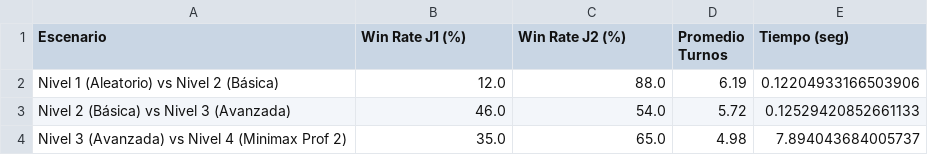
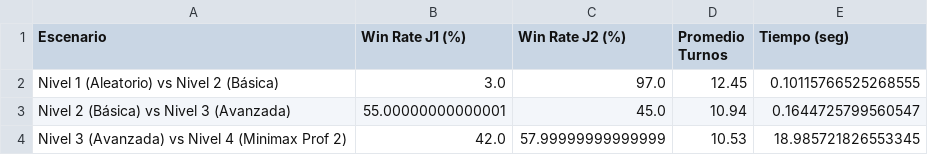
Before and after one commit to AugustoAT/proyecto-pokefisi-ia, a CSV file: resultados_experimentos.csv, drawn as a sheet.

```diff
--- a/resultados_experimentos.csv
+++ b/resultados_experimentos.csv
@@ -1,4 +1,4 @@
 Escenario,Win Rate J1 (%),Win Rate J2 (%),Promedio Turnos,Tiempo (seg)
-Nivel 1 (Aleatorio) vs Nivel 2 (Básica),12.0,88.0,6.19,0.12204933166503906
-Nivel 2 (Básica) vs Nivel 3 (Avanzada),46.0,54.0,5.72,0.12529420852661133
-Nivel 3 (Avanzada) vs Nivel 4 (Minimax Prof 2),35.0,65.0,4.98,7.894043684005737
+Nivel 1 (Aleatorio) vs Nivel 2 (Básica),3.0,97.0,12.45,0.10115766525268555
+Nivel 2 (Básica) vs Nivel 3 (Avanzada),55.00000000000001,45.0,10.94,0.1644725799560547
+Nivel 3 (Avanzada) vs Nivel 4 (Minimax Prof 2),42.0,57.99999999999999,10.53,18.985721826553345
```
Also changed, not shown: 9 other files.
